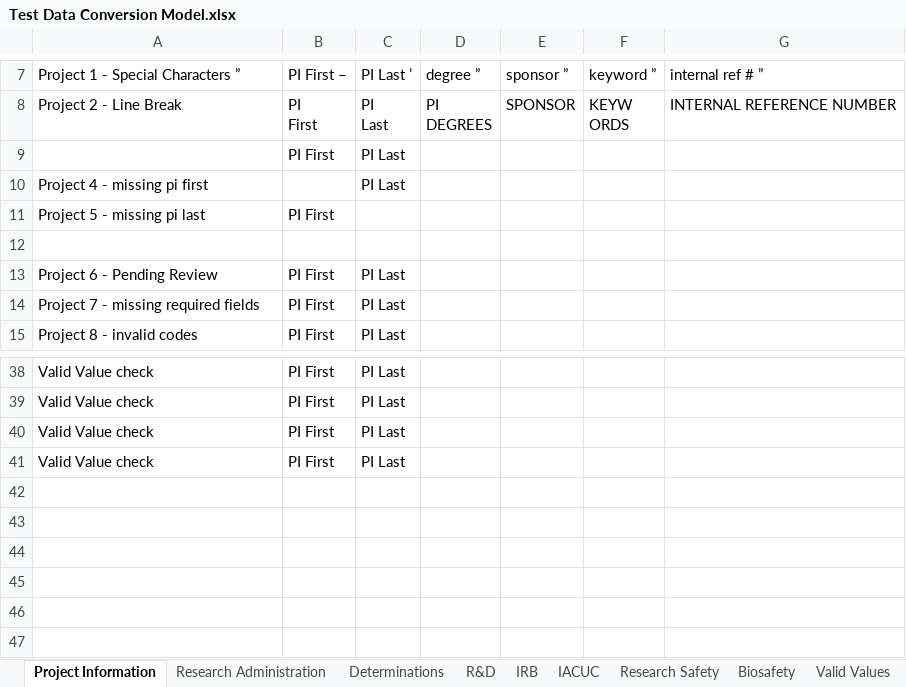
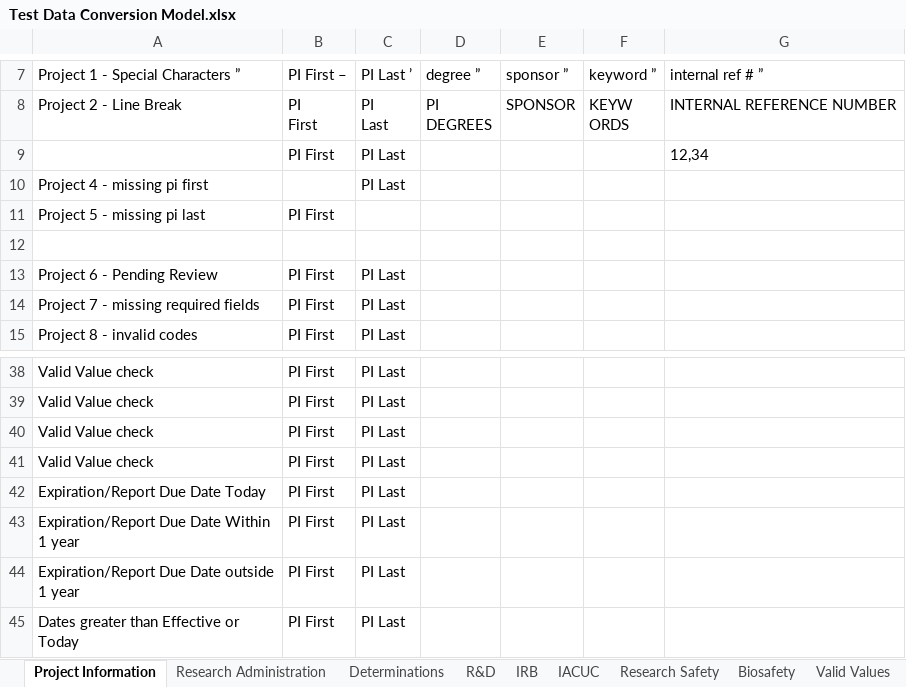
Before and after one commit to shalarewicz/conversion_check, an Excel workbook: tst/Test Data Conversion Model.xlsx, sheet Project Information, drawn as a sheet; only a part is shown, gaps mark what is left out; values as stored, in another font and other column widths than the file's, no borders; conditional formats not drawn; the diff names each change by its address in the sheet, - before the commit and + after, or states it on an @@ line.

Commit message:
Additional Date Checks. Check that all submission reviewed. Details in README

```diff
--- a/tst/Test Data Conversion Model.xlsx (sheet Project Information)
+++ b/tst/Test Data Conversion Model.xlsx (sheet Project Information)
-G9: (empty)
+G9: 12,34
+row 42: Expiration/Report Due Date Today | PI First | PI Last
+row 43: Expiration/Report Due Date Within 1 year | PI First | PI Last
+row 44: Expiration/Report Due Date outside 1 year | PI First | PI Last
+row 45: Dates greater than Effective or Today | PI First | PI Last
```
Also changed, not shown: sheet Research Administration, sheet IACUC, sheet IRB, sheet Determinations, sheet R&D, sheet Research Safety, 1 more sheet, 5 other files.
